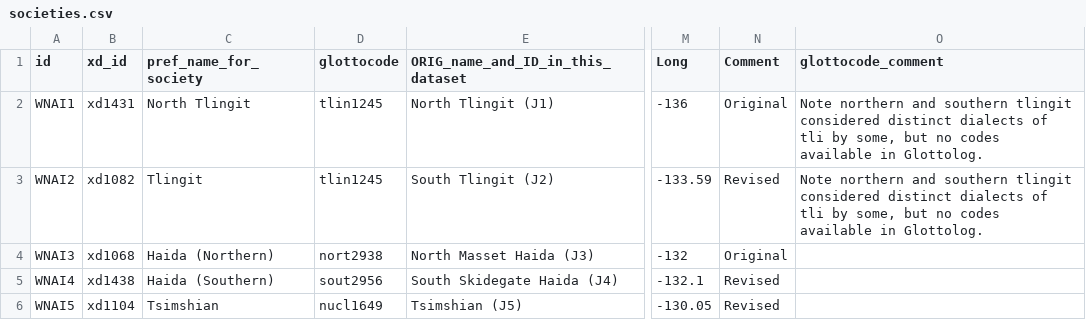
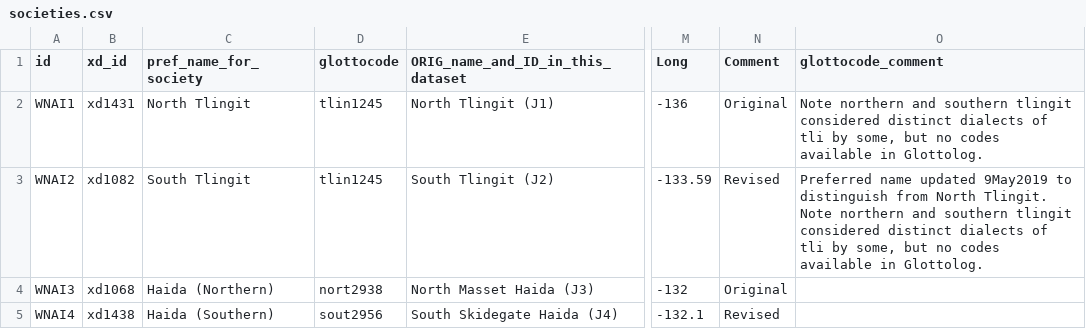
Before and after one commit to D-PLACE/dplace-data, a CSV file: datasets/WNAI/societies.csv, drawn as a sheet; only a part is shown, gaps mark what is left out; the shorter side is filled out with more unchanged rows; the diff names each change by its address in the sheet, - before the commit and + after, or states it on an @@ line.

Commit message:
Update WNAI societies.csv - 9 May 2019
Preferred name for WNAI2 changed to "South Tlingit"

```diff
--- a/datasets/WNAI/societies.csv
+++ b/datasets/WNAI/societies.csv
-C3 (pref_name_for_society): Tlingit
+C3 (pref_name_for_society): South Tlingit
-O3 (glottocode_comment): Note northern…
+O3 (glottocode_comment): Preferred name updated 9May2019 to distinguish from North Tlingit. Note northern…
```
